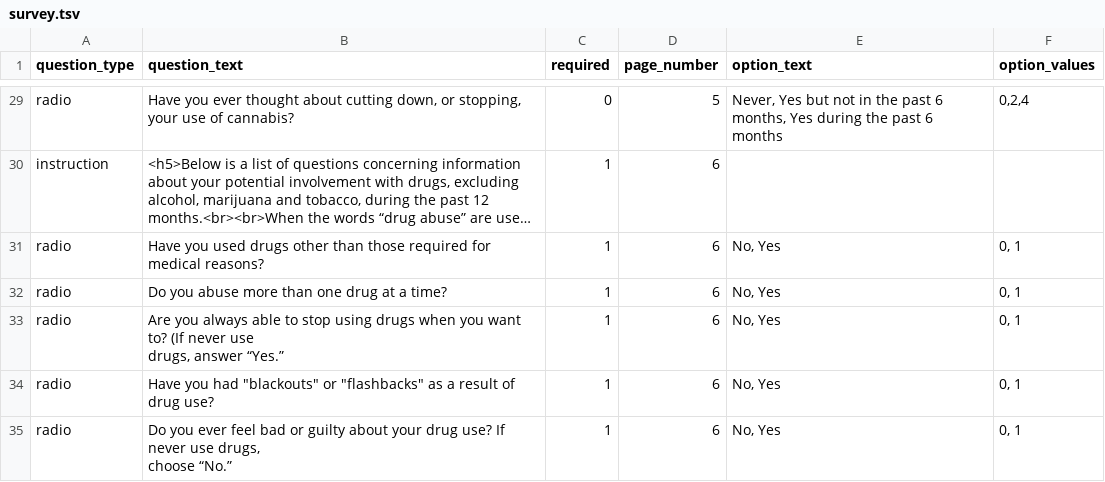
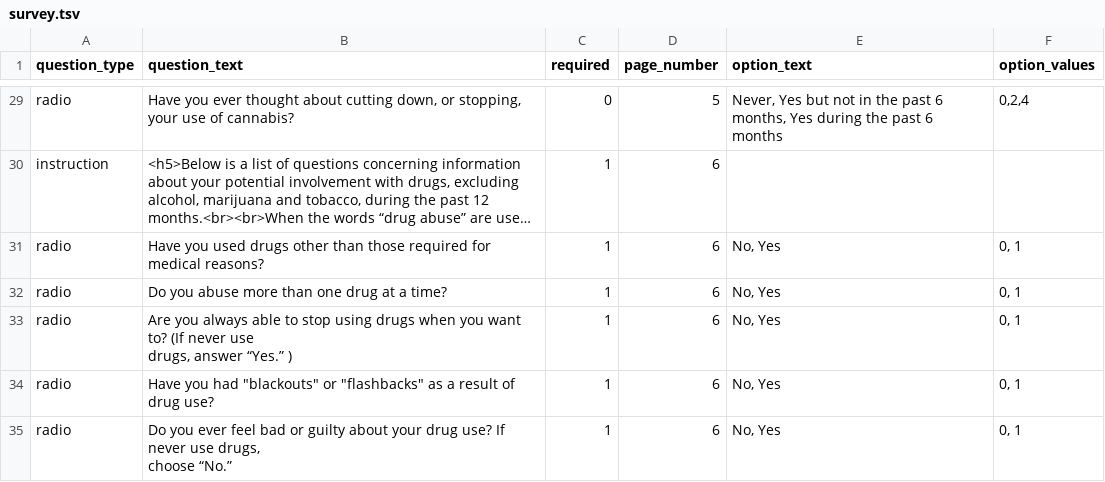
Before and after one commit to expfactory/expfactory-surveys, a TSV file: alcohol_drugs_survey/survey.tsv, drawn as a sheet; only a part is shown, gaps mark what is left out; long unchanged cells end in ….

```diff
--- a/alcohol_drugs_survey/survey.tsv
+++ b/alcohol_drugs_survey/survey.tsv
@@ -34,4 +34,4 @@ radio	Have you used drugs other than those required for medical reasons?	1	6	No,
 radio	Do you abuse more than one drug at a time?	1	6	No, Yes	0, 1
-radio	"Are you always able to stop using drugs when you want to? (If never use
-drugs, answer “Yes.” "	1	6	No, Yes	0, 1
+radio	"Are you always able to stop using drugs when you want to? (If never use
+drugs, answer “Yes.” )"	1	6	No, Yes	0, 1
 radio	"Have you had ""blackouts"" or ""flashbacks"" as a result of drug use?"	1	6	No, Yes	0, 1
```
Also changed, not shown: five_facet_mindfulness_survey/survey.tsv, 2 other files.
